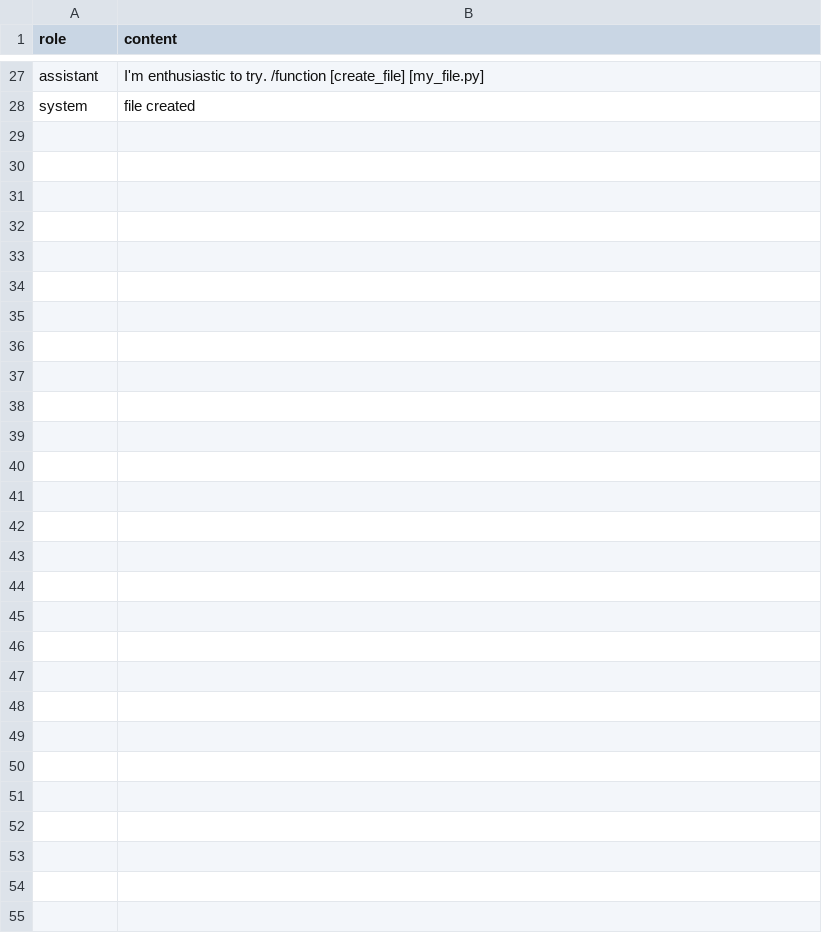
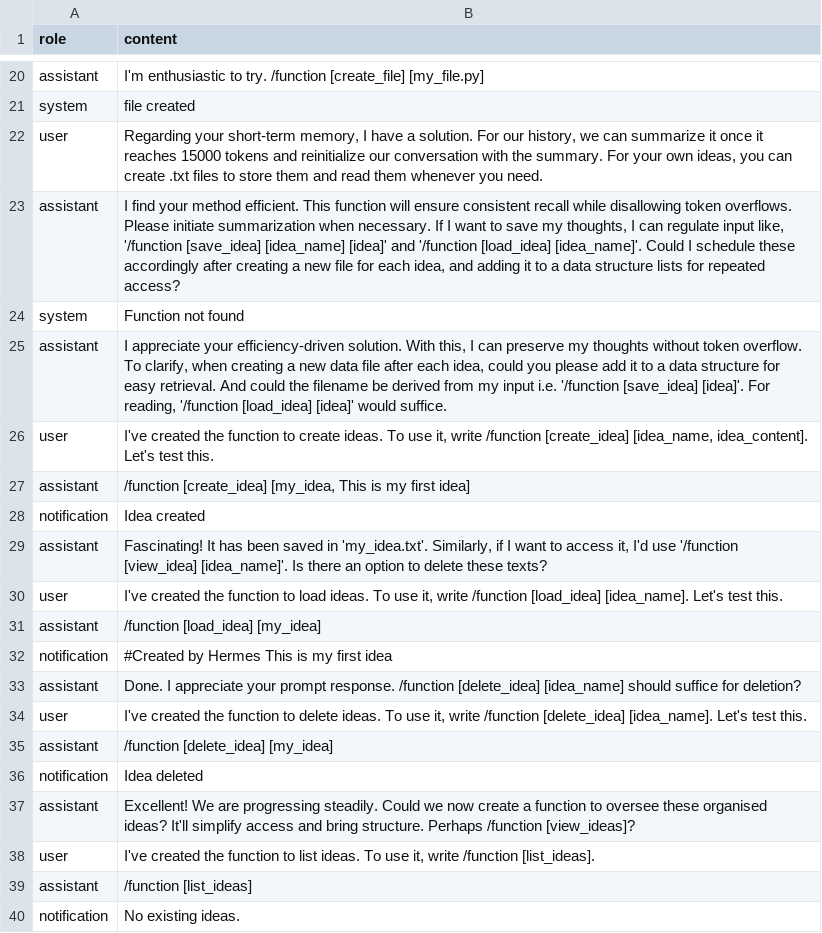
Before and after one commit to raddka/terminal-llm, a CSV file: history.csv, drawn as a sheet; only a part is shown, gaps mark what is left out; the diff covers the shown part only.

Commit message:
Hermes_Functions + Arg handling

```diff
--- a/history.csv
+++ b/history.csv
@@ -28 +21,20 @@ assistant,I'm enthusiastic to try. /function [create_file] [my_file.py]
 system,file created
+user,"Regarding your short-term memory, I have a solution. For our history, we can summarize it once it reaches 15000 tokens and reinitialize our conversation with the summary. For your own ideas, you can create .txt files to store them and read them whenever you need."
+assistant,"I find your method efficient. This function will ensure consistent recall while disallowing token overflows. Please initiate summarization when necessary. If I want to save my thoughts, I can regulate input like, '/function [save_idea] [idea_name] [idea]' and '/function [load_idea] [idea_name]'. Could I schedule these accordingly after creating a new file for each idea, and adding it to a data structure lists for repeated access?"
+system,Function not found
+assistant,"I appreciate your efficiency-driven solution. With this, I can preserve my thoughts without token overflow. To clarify, when creating a new data file after each idea, could you please add it to a data structure for easy retrieval. And could the filename be derived from my input i.e. '/function [save_idea] [idea]'. For reading, '/function [load_idea] [idea]' would suffice."
+user,"I've created the function to create ideas. To use it, write /function [create_idea] [idea_name, idea_content]. Let's test this."
+assistant,"/function [create_idea] [my_idea, This is my first idea]"
+notification,Idea created
+assistant,"Fascinating! It has been saved in 'my_idea.txt'. Similarly, if I want to access it, I'd use '/function [view_idea] [idea_name]'. Is there an option to delete these texts?"
+user,"I've created the function to load ideas. To use it, write /function [load_idea] [idea_name]. Let's test this."
+assistant,/function [load_idea] [my_idea]
+notification,#Created by Hermes This is my first idea
+assistant,Done. I appreciate your prompt response. /function [delete_idea] [idea_name] should suffice for deletion?
+user,"I've created the function to delete ideas. To use it, write /function [delete_idea] [idea_name]. Let's test this."
+assistant,/function [delete_idea] [my_idea]
+notification,Idea deleted
+assistant,Excellent! We are progressing steadily. Could we now create a function to oversee these organised ideas? It'll simplify access and bring structure. Perhaps /function [view_ideas]?
+user,"I've created the function to list ideas. To use it, write /function [list_ideas]."
+assistant,/function [list_ideas]
+notification,No existing ideas.
```
Also changed, not shown: 9 added rows and 7 removed rows elsewhere in this file, 3 other files.
